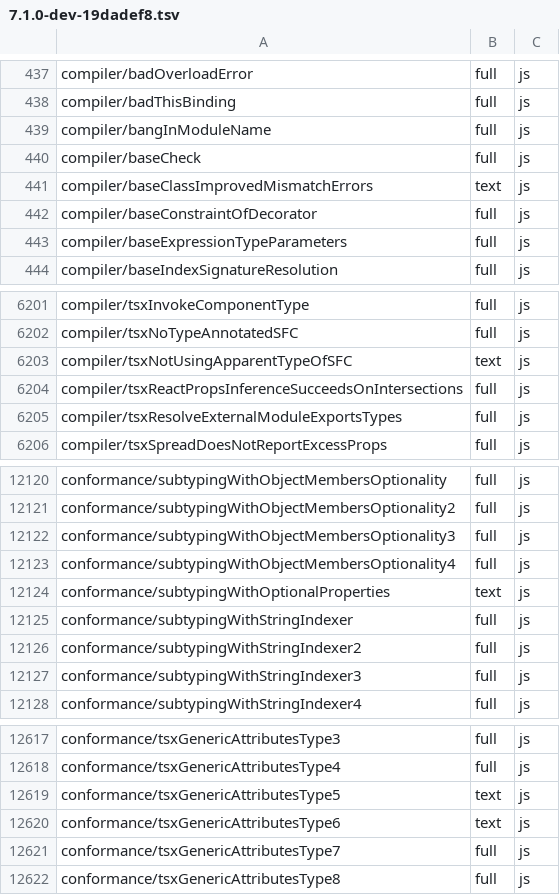
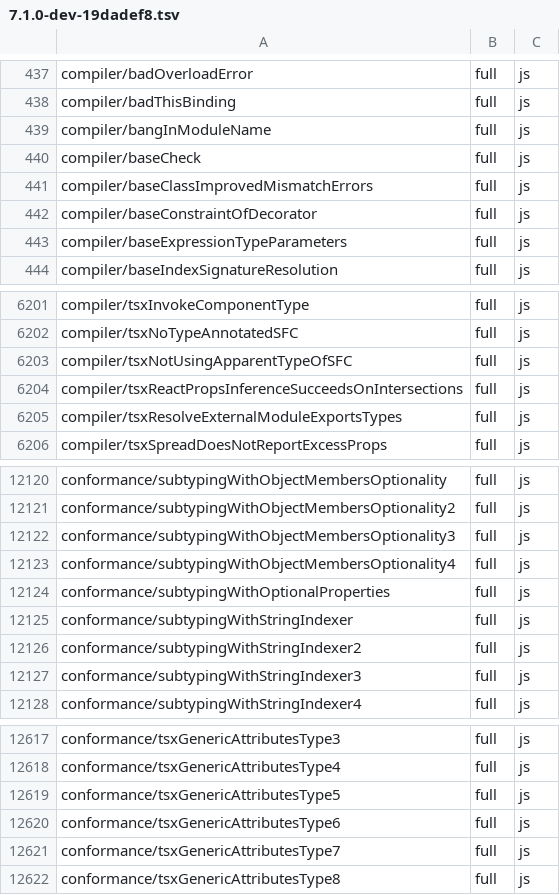
Before and after one commit to kazhiramatsu/tsc-rs, a TSV file: ratchets/ts71/7.1.0-dev-19dadef8.tsv, drawn as a sheet; only a part is shown, gaps mark what is left out.

Commit message:
conformance: record PC4 and raise the ratchet

```diff
--- a/ratchets/ts71/7.1.0-dev-19dadef8.tsv
+++ b/ratchets/ts71/7.1.0-dev-19dadef8.tsv
@@ -440,3 +440,3 @@ compiler/bangInModuleName	full	js
 compiler/baseCheck	full	js
-compiler/baseClassImprovedMismatchErrors	text	js
+compiler/baseClassImprovedMismatchErrors	full	js
 compiler/baseConstraintOfDecorator	full	js
@@ -6202,3 +6202,3 @@ compiler/tsxInvokeComponentType	full	js
 compiler/tsxNoTypeAnnotatedSFC	full	js
-compiler/tsxNotUsingApparentTypeOfSFC	text	js
+compiler/tsxNotUsingApparentTypeOfSFC	full	js
 compiler/tsxReactPropsInferenceSucceedsOnIntersections	full	js
@@ -12123,3 +12123,3 @@ conformance/subtypingWithObjectMembersOptionality3	full	js
 conformance/subtypingWithObjectMembersOptionality4	full	js
-conformance/subtypingWithOptionalProperties	text	js
+conformance/subtypingWithOptionalProperties	full	js
 conformance/subtypingWithStringIndexer	full	js
@@ -12618,4 +12618,4 @@ conformance/tsxGenericAttributesType3	full	js
 conformance/tsxGenericAttributesType4	full	js
-conformance/tsxGenericAttributesType5	text	js
-conformance/tsxGenericAttributesType6	text	js
+conformance/tsxGenericAttributesType5	full	js
+conformance/tsxGenericAttributesType6	full	js
 conformance/tsxGenericAttributesType7	full	js
```
Also changed, not shown: 1 other file.
